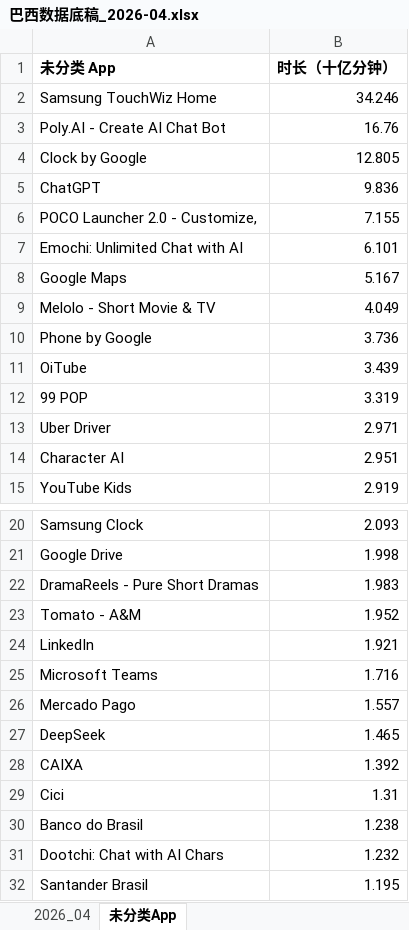
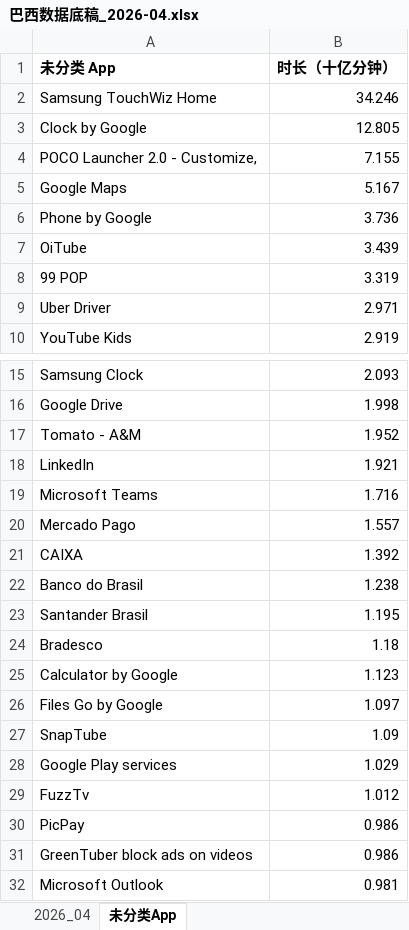
Before and after one commit to huangxindi2002-cmyk/data-auto, an Excel workbook: docs/data/巴西数据底稿_2026-04.xlsx, sheet 未分类App, drawn as a sheet; only a part is shown, gaps mark what is left out; the shorter side is filled out with more unchanged rows; values as stored, in another font and other column widths than the file's, no borders; the diff covers the shown part only; the diff names each change by its address in the sheet, - before the commit and + after, or states it on an @@ line.

```diff
--- a/docs/data/巴西数据底稿_2026-04.xlsx (sheet 未分类App)
+++ b/docs/data/巴西数据底稿_2026-04.xlsx (sheet 未分类App)
-row 3: Poly.AI - Create AI Chat Bot | 16.76
-row 5: ChatGPT | 9.836
-row 7: Emochi: Unlimited Chat with AI | 6.101
-row 9: Melolo - Short Movie & TV | 4.049
-row 14: Character AI | 2.951
-row 22: DramaReels - Pure Short Dramas | 1.983
-row 27: DeepSeek | 1.465
-row 29: Cici | 1.31
-row 31: Dootchi: Chat with AI Chars | 1.232
```
Also changed, not shown: 3 removed rows elsewhere in this sheet, sheet 2026_04, 1 other file.
